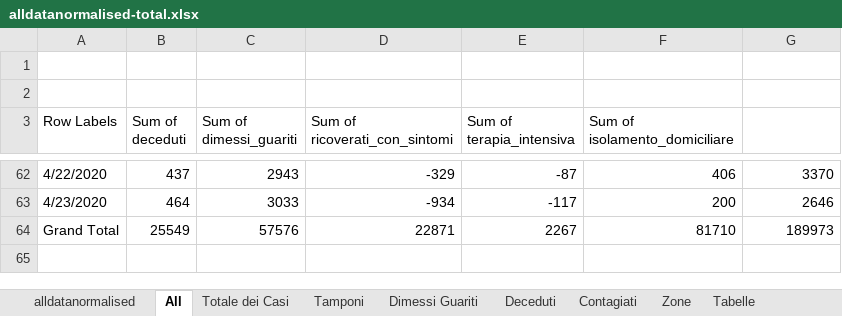
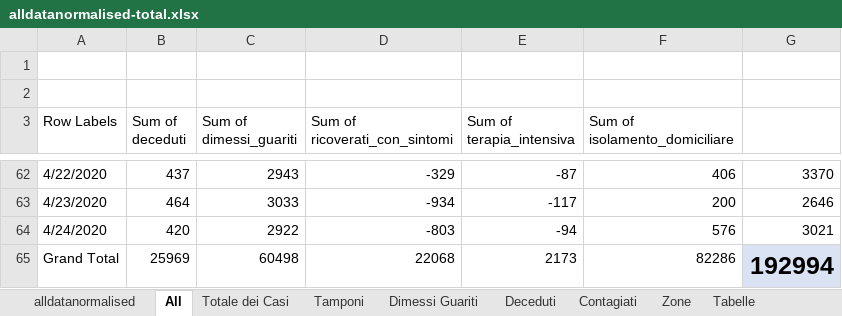
Before and after one commit to gadaxmagicgadax/covid-19, an Excel workbook: alldatanormalised-total.xlsx, sheet All, drawn as a sheet; only a part is shown, gaps mark what is left out; values as stored, in another font and other column widths than the file's, no borders; charts and pictures not drawn; addresses are those after the commit; the diff names each change by its address in the sheet, - before the commit and + after, or states it on an @@ line.

```diff
--- a/alldatanormalised-total.xlsx (sheet All)
+++ b/alldatanormalised-total.xlsx (sheet All)
+row 64: 4/24/2020 | 420 | 2922 | -803 | -94 | 576 | 3021
-B65 (Sum of deceduti): 25549
+B65 (Sum of deceduti): 25969
-C65 (Sum of dimessi_guariti): 57576
+C65 (Sum of dimessi_guariti): 60498
-D65 (Sum of ricoverati_con_sintomi): 22871
+D65 (Sum of ricoverati_con_sintomi): 22068
-E65 (Sum of terapia_intensiva): 2267
+E65 (Sum of terapia_intensiva): 2173
-F65 (Sum of isolamento_domiciliare): 81710
+F65 (Sum of isolamento_domiciliare): 82286
-G65: 189973
+G65: 192994
@@ G65 fill: none → #DAE3F3, bold: off → on, text size: larger @@
```
Also changed, not shown: sheet alldatanormalised, sheet Zone, sheet Contagiati, sheet Tamponi, sheet Deceduti, sheet Dimessi Guariti, 1 more sheet, charts or pictures.
